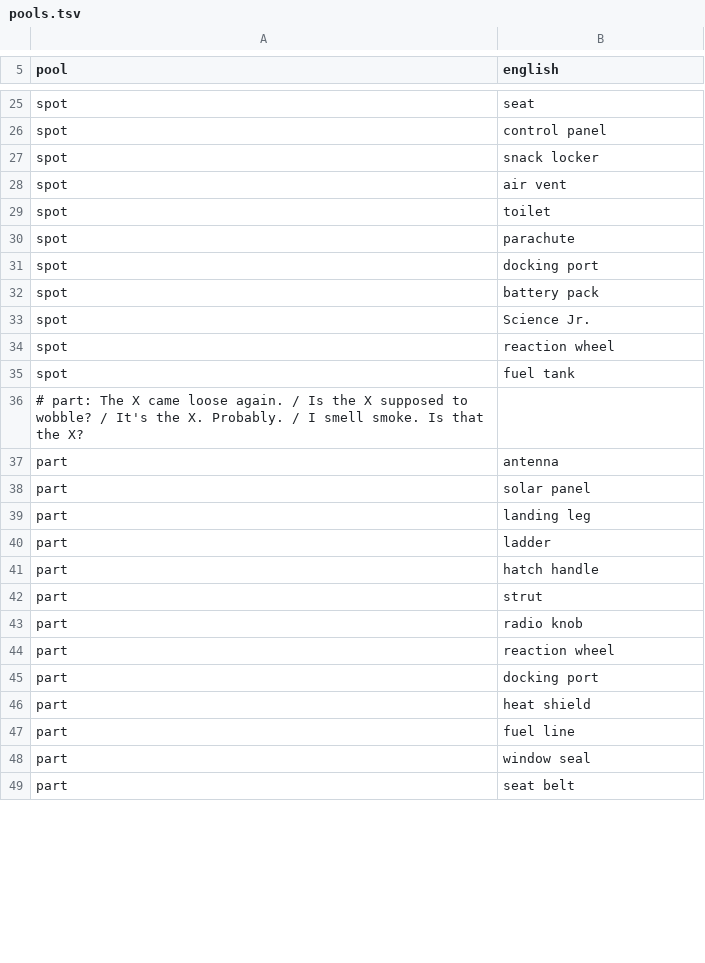
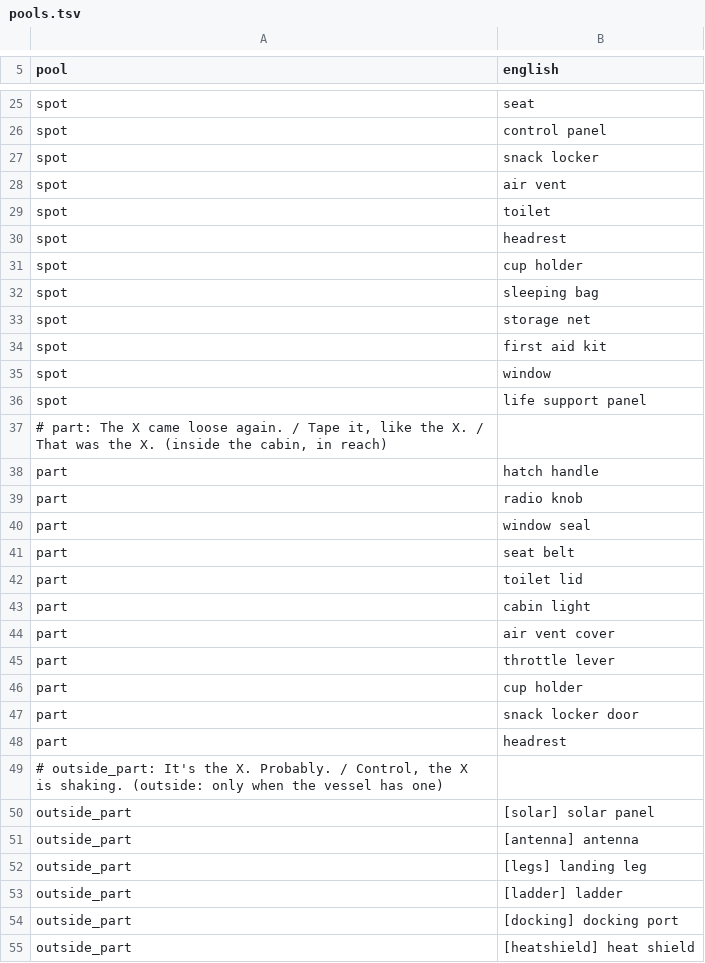
Before and after one commit to D3rpyy/KSP-Lonapse, a TSV file: audio/lonapse/pools.tsv, drawn as a sheet; only a part is shown, gaps mark what is left out; the diff covers the shown part only.

Commit message:
Only name parts the vessel has and places the crew can reach
Pool values and versions can need vessel parts ([solar], [legs], [goo]
and more). A version is only picked when its slots can be filled, and a
scene that cannot be filled is skipped. Splits the part pools into
things in the cabin and things outside, and fixes a/an and the food
timer line.

```diff
--- a/audio/lonapse/pools.tsv
+++ b/audio/lonapse/pools.tsv
@@ -29,21 +29,27 @@ spot	air vent
 spot	toilet
-spot	parachute
-spot	docking port
-spot	battery pack
-spot	Science Jr.
-spot	reaction wheel
-spot	fuel tank
-# part: The X came loose again. / Is the X supposed to wobble? / It's the X. Probably. / I smell smoke. Is that the X?
-part	antenna
-part	solar panel
-part	landing leg
-part	ladder
+spot	headrest
+spot	cup holder
+spot	sleeping bag
+spot	storage net
+spot	first aid kit
+spot	window
+spot	life support panel
+# part: The X came loose again. / Tape it, like the X. / That was the X. (inside the cabin, in reach)
 part	hatch handle
-part	strut
 part	radio knob
-part	reaction wheel
-part	docking port
-part	heat shield
-part	fuel line
 part	window seal
 part	seat belt
+part	toilet lid
+part	cabin light
+part	air vent cover
+part	throttle lever
+part	cup holder
+part	snack locker door
+part	headrest
+# outside_part: It's the X. Probably. / Control, the X is shaking. (outside: only when the vessel has one)
+outside_part	[solar] solar panel
+outside_part	[antenna] antenna
+outside_part	[legs] landing leg
+outside_part	[ladder] ladder
+outside_part	[docking] docking port
+outside_part	[heatshield] heat shield
```
Also changed, not shown: 14 added rows, 2 removed rows and 22 edited cells elsewhere in this file, GameData/Lonapse/Phrases/phrases.tsv, GameData/Lonapse/Phrases/pools.tsv, 11 other files.
